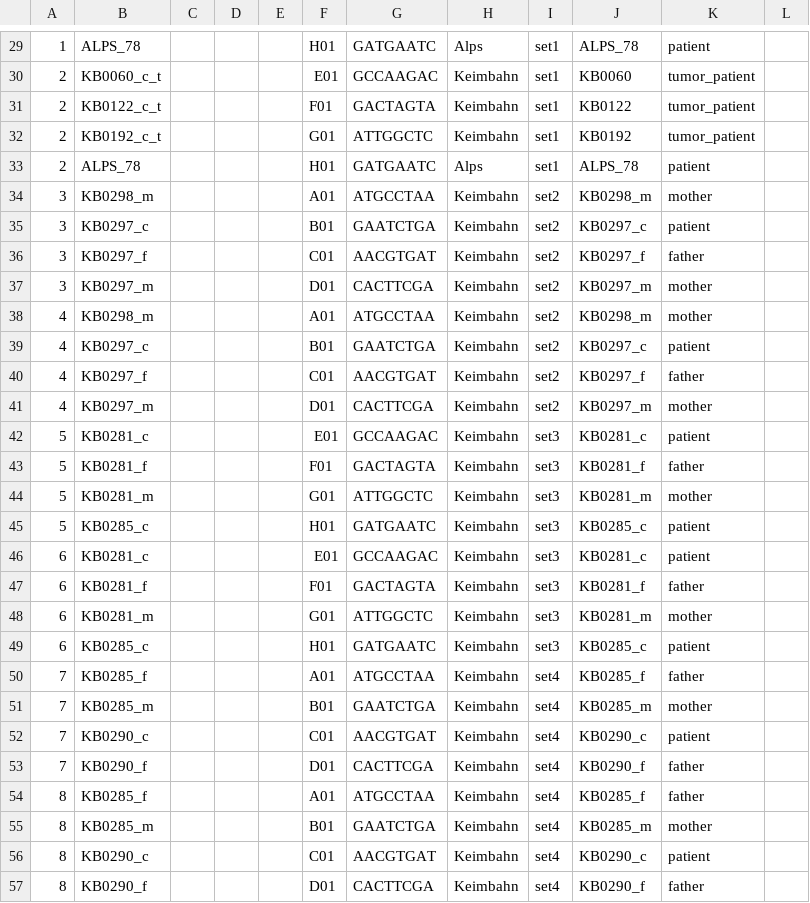
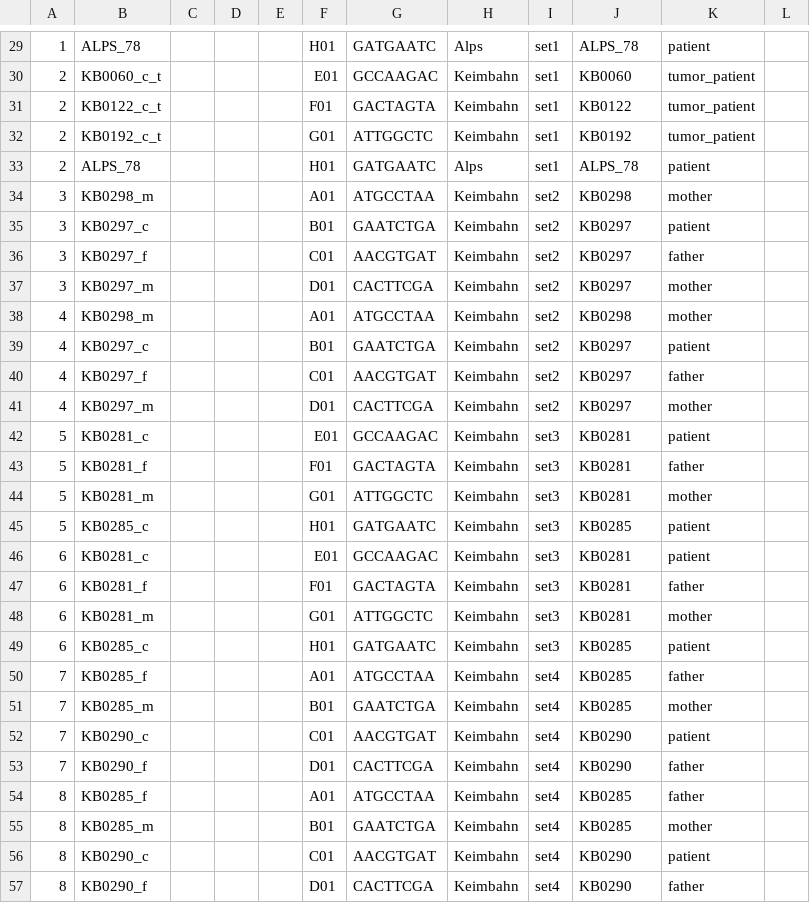
Before and after one commit to sjanssen2/spike, a CSV file: data/samplesheets/200123_SN737_0490_BCE11GACXX_spike.csv, drawn as a sheet; only a part is shown, gaps mark what is left out; the diff names each change by its address in the sheet, - before the commit and + after, or states it on an @@ line.

Commit message:
spike_entity_id without suffix

```diff
--- a/data/samplesheets/200123_SN737_0490_BCE11GACXX_spike.csv
+++ b/data/samplesheets/200123_SN737_0490_BCE11GACXX_spike.csv
-J34: KB0298_m
+J34: KB0298
-J35: KB0297_c
+J35: KB0297
-J36: KB0297_f
+J36: KB0297
-J37: KB0297_m
+J37: KB0297
-J38: KB0298_m
+J38: KB0298
-J39: KB0297_c
+J39: KB0297
-J40: KB0297_f
+J40: KB0297
-J41: KB0297_m
+J41: KB0297
-J42: KB0281_c
+J42: KB0281
-J43: KB0281_f
+J43: KB0281
-J44: KB0281_m
+J44: KB0281
-J45: KB0285_c
+J45: KB0285
-J46: KB0281_c
+J46: KB0281
-J47: KB0281_f
+J47: KB0281
-J48: KB0281_m
+J48: KB0281
-J49: KB0285_c
+J49: KB0285
-J50: KB0285_f
+J50: KB0285
-J51: KB0285_m
+J51: KB0285
-J52: KB0290_c
+J52: KB0290
-J53: KB0290_f
+J53: KB0290
-J54: KB0285_f
+J54: KB0285
-J55: KB0285_m
+J55: KB0285
-J56: KB0290_c
+J56: KB0290
-J57: KB0290_f
+J57: KB0290
```
